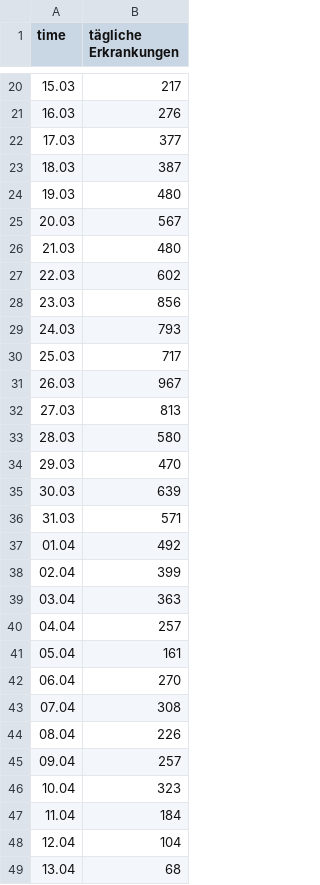
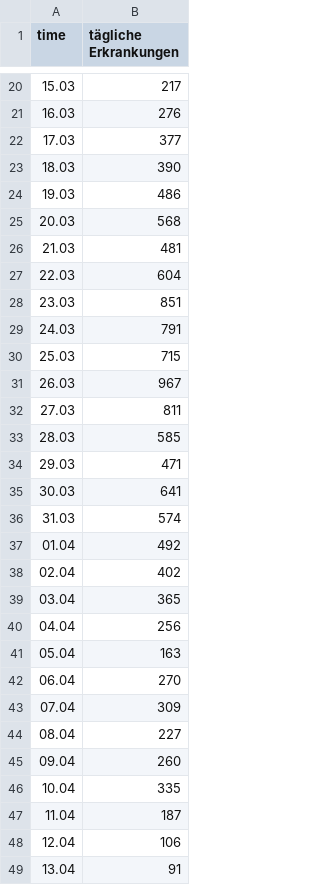
Before and after one commit to walterra/covid-19-at-data-zip, a CSV file: data-zip/Epikurve.csv, drawn as a sheet; only a part is shown, gaps mark what is left out; the diff covers the shown part only.

```diff
--- a/data-zip/Epikurve.csv
+++ b/data-zip/Epikurve.csv
@@ -22,28 +22,28 @@
 17.03;377
-18.03;387
-19.03;480
-20.03;567
-21.03;480
-22.03;602
-23.03;856
-24.03;793
-25.03;717
+18.03;390
+19.03;486
+20.03;568
+21.03;481
+22.03;604
+23.03;851
+24.03;791
+25.03;715
 26.03;967
-27.03;813
-28.03;580
-29.03;470
-30.03;639
-31.03;571
+27.03;811
+28.03;585
+29.03;471
+30.03;641
+31.03;574
 01.04;492
-02.04;399
-03.04;363
-04.04;257
-05.04;161
+02.04;402
+03.04;365
+04.04;256
+05.04;163
 06.04;270
-07.04;308
-08.04;226
-09.04;257
-10.04;323
-11.04;184
-12.04;104
-13.04;68
+07.04;309
+08.04;227
+09.04;260
+10.04;335
+11.04;187
+12.04;106
+13.04;91
```
Also changed, not shown: 2 added rows elsewhere in this file, data-zip/AllgemeinDaten.csv, data-zip/Bezirke.csv, 13 other files.
